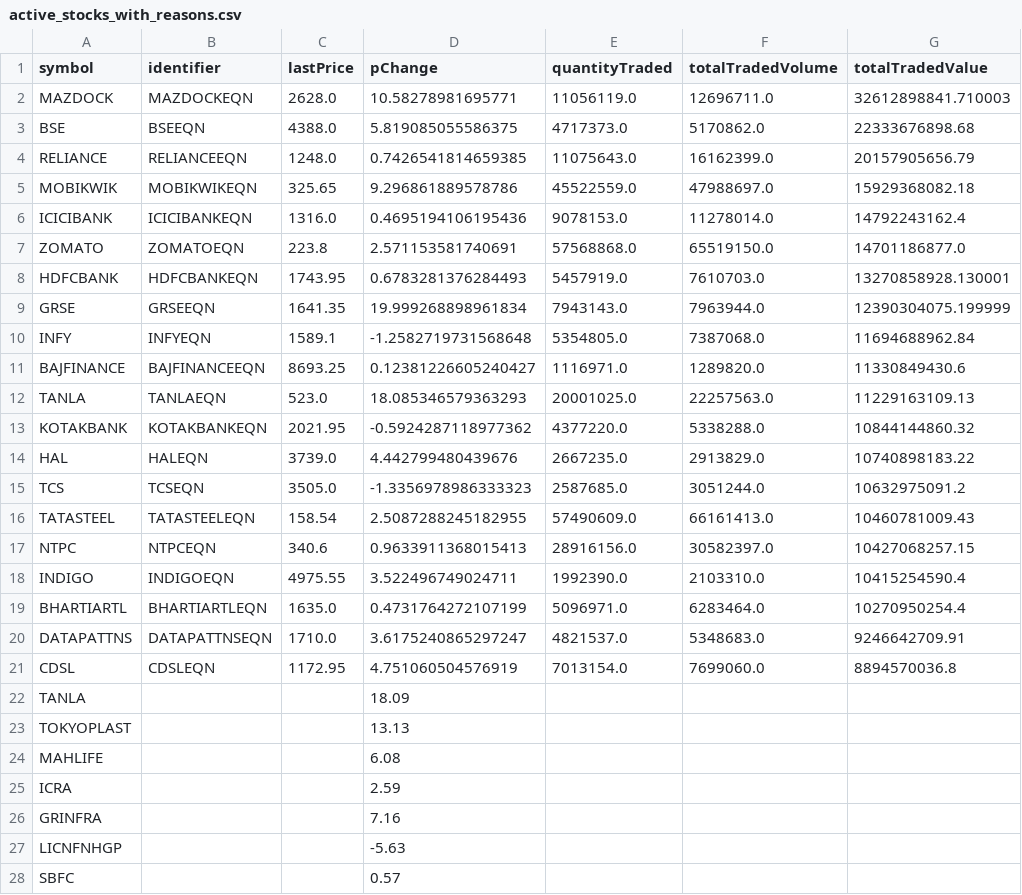
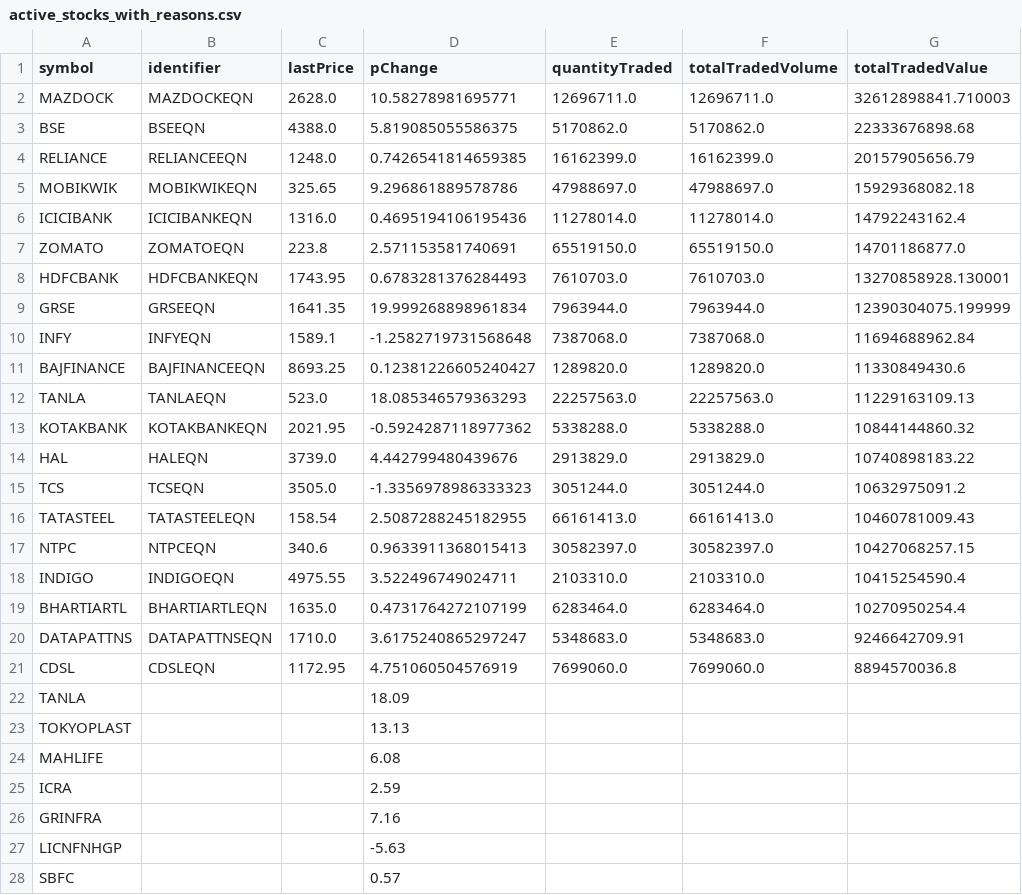
Before and after one commit to sambaths/indices-data, a CSV file: data/active_stocks_with_reasons.csv, drawn as a sheet; only a part is shown; the diff covers the shown part only; the diff names each change by its address in the sheet, - before the commit and + after, or states it on an @@ line.

```diff
--- a/data/active_stocks_with_reasons.csv
+++ b/data/active_stocks_with_reasons.csv
-E2 (quantityTraded): 11056119.0
+E2 (quantityTraded): 12696711.0
-E3 (quantityTraded): 4717373.0
+E3 (quantityTraded): 5170862.0
-E4 (quantityTraded): 11075643.0
+E4 (quantityTraded): 16162399.0
-E5 (quantityTraded): 45522559.0
+E5 (quantityTraded): 47988697.0
-E6 (quantityTraded): 9078153.0
+E6 (quantityTraded): 11278014.0
-E7 (quantityTraded): 57568868.0
+E7 (quantityTraded): 65519150.0
-E8 (quantityTraded): 5457919.0
+E8 (quantityTraded): 7610703.0
-E9 (quantityTraded): 7943143.0
+E9 (quantityTraded): 7963944.0
-E10 (quantityTraded): 5354805.0
+E10 (quantityTraded): 7387068.0
-E11 (quantityTraded): 1116971.0
+E11 (quantityTraded): 1289820.0
-E12 (quantityTraded): 20001025.0
+E12 (quantityTraded): 22257563.0
-E13 (quantityTraded): 4377220.0
+E13 (quantityTraded): 5338288.0
-E14 (quantityTraded): 2667235.0
+E14 (quantityTraded): 2913829.0
-E15 (quantityTraded): 2587685.0
+E15 (quantityTraded): 3051244.0
-E16 (quantityTraded): 57490609.0
+E16 (quantityTraded): 66161413.0
-E17 (quantityTraded): 28916156.0
+E17 (quantityTraded): 30582397.0
-E18 (quantityTraded): 1992390.0
+E18 (quantityTraded): 2103310.0
-E19 (quantityTraded): 5096971.0
+E19 (quantityTraded): 6283464.0
-E20 (quantityTraded): 4821537.0
+E20 (quantityTraded): 5348683.0
-E21 (quantityTraded): 7013154.0
+E21 (quantityTraded): 7699060.0
```
Also changed, not shown: 19 edited cells elsewhere in this file.
